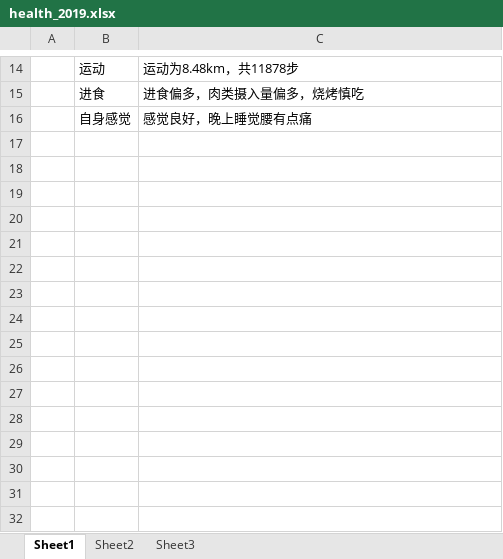
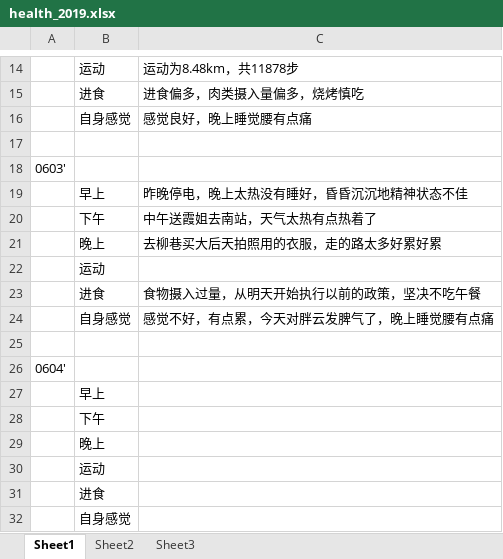
Before and after one commit to ilvcr/planandlife, an Excel workbook: 2019/health_2019.xlsx, sheet Sheet1, drawn as a sheet; only a part is shown, gaps mark what is left out; values as stored, in another font and other column widths than the file's, no borders; the diff names each change by its address in the sheet, - before the commit and + after, or states it on an @@ line.

```diff
--- a/2019/health_2019.xlsx (sheet Sheet1)
+++ b/2019/health_2019.xlsx (sheet Sheet1)
+row 17: (empty)
+row 18: 0603'
+row 19:  | 早上 | 昨晚停电，晚上太热没有睡好，昏昏沉沉地精神状态不佳
+row 20:  | 下午 | 中午送霞姐去南站，天气太热有点热着了
+row 21:  | 晚上 | 去柳巷买大后天拍照用的衣服，走的路太多好累好累
+row 22:  | 运动
+row 23:  | 进食 | 食物摄入过量，从明天开始执行以前的政策，坚决不吃午餐
+row 24:  | 自身感觉 | 感觉不好，有点累，今天对胖云发脾气了，晚上睡觉腰有点痛
+row 25: (empty)
+row 26: 0604'
+row 27:  | 早上
+row 28:  | 下午
+row 29:  | 晚上
+row 30:  | 运动
+row 31:  | 进食
+row 32:  | 自身感觉
```
Also changed, not shown: 2019/finance_2019.xlsx, 1 other file.
